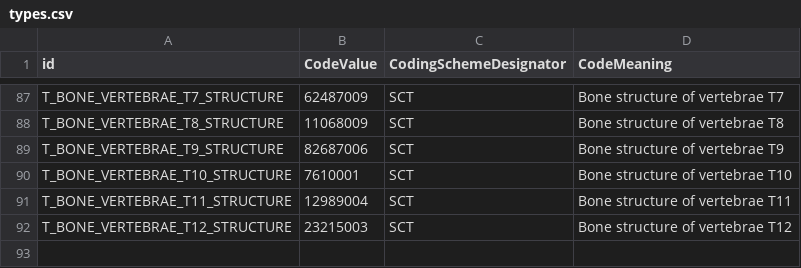
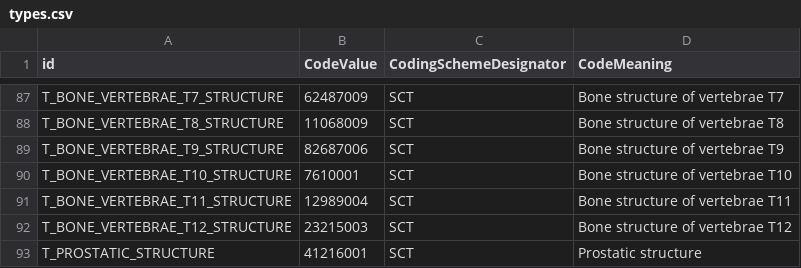
Before and after one commit to MHubAI/SegDB, a CSV file: segdb/data/types.csv, drawn as a sheet; only a part is shown, gaps mark what is left out; the diff names each change by its address in the sheet, - before the commit and + after, or states it on an @@ line.

```diff
--- a/segdb/data/types.csv
+++ b/segdb/data/types.csv
+row 93: T_PROSTATIC_STRUCTURE | 41216001 | SCT | Prostatic structure
```
Also changed, not shown: segdb/data/segmentations.csv.
